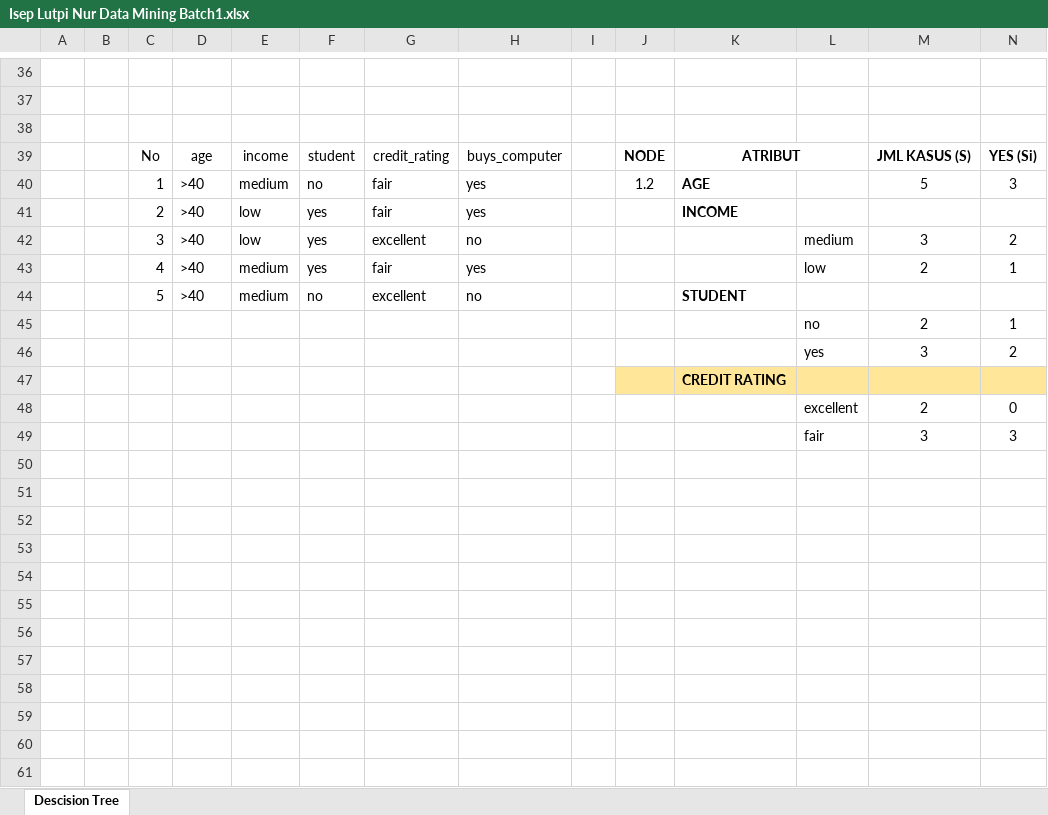
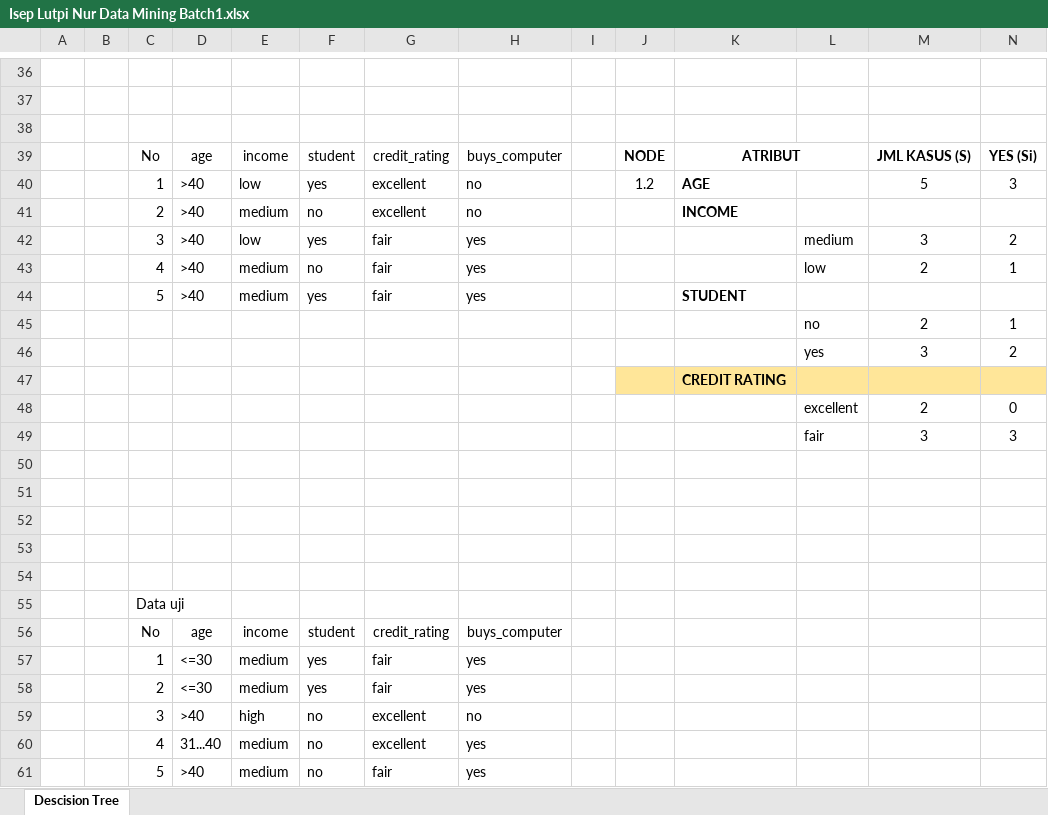
Before and after one commit to iseplutpinur/KomputasiCerdas, an Excel workbook: Data Mining/Descision Tree/Isep Lutpi Nur Data Mining Batch1.xlsx, sheet Descision Tree, drawn as a sheet; only a part is shown, gaps mark what is left out; values as stored, in another font and other column widths than the file's, no borders; charts and pictures not drawn; rows hold the shown columns only; the diff names each change by its address in the sheet, - before the commit and + after, or states it on an @@ line.

Commit message:
Update descision tree

```diff
--- a/Data Mining/Descision Tree/Isep Lutpi Nur Data Mining Batch1.xlsx (sheet Descision Tree)
+++ b/Data Mining/Descision Tree/Isep Lutpi Nur Data Mining Batch1.xlsx (sheet Descision Tree)
-E40: medium
+E40: low
-F40: no
+F40: yes
-G40:G41: fair
+G40:G41: excellent
-H40:H41: yes
+H40:H41: no
-E41: low
+E41: medium
-F41: yes
+F41: no
-G42: excellent
+G42: fair
-H42: no
+H42: yes
-F43: yes
+F43: no
-F44: no
+F44: yes
-G44: excellent
+G44: fair
-H44: no
+H44: yes
+row 50: (empty)
+row 51: (empty)
+row 52: (empty)
+row 53: (empty)
+row 54: (empty)
+row 55:  |  | Data uji
+row 56:  |  | No | age | income | student | credit_rating | buys_computer
+row 57:  |  | 1 | <=30 | medium | yes | fair | yes
+row 58:  |  | 2 | <=30 | medium | yes | fair | yes
+row 59:  |  | 3 | >40 | high | no | excellent | no
+row 60:  |  | 4 | 31...40 | medium | no | excellent | yes
+row 61:  |  | 5 | >40 | medium | no | fair | yes
```
Also changed, not shown: formulas that keep their value, charts or pictures.
